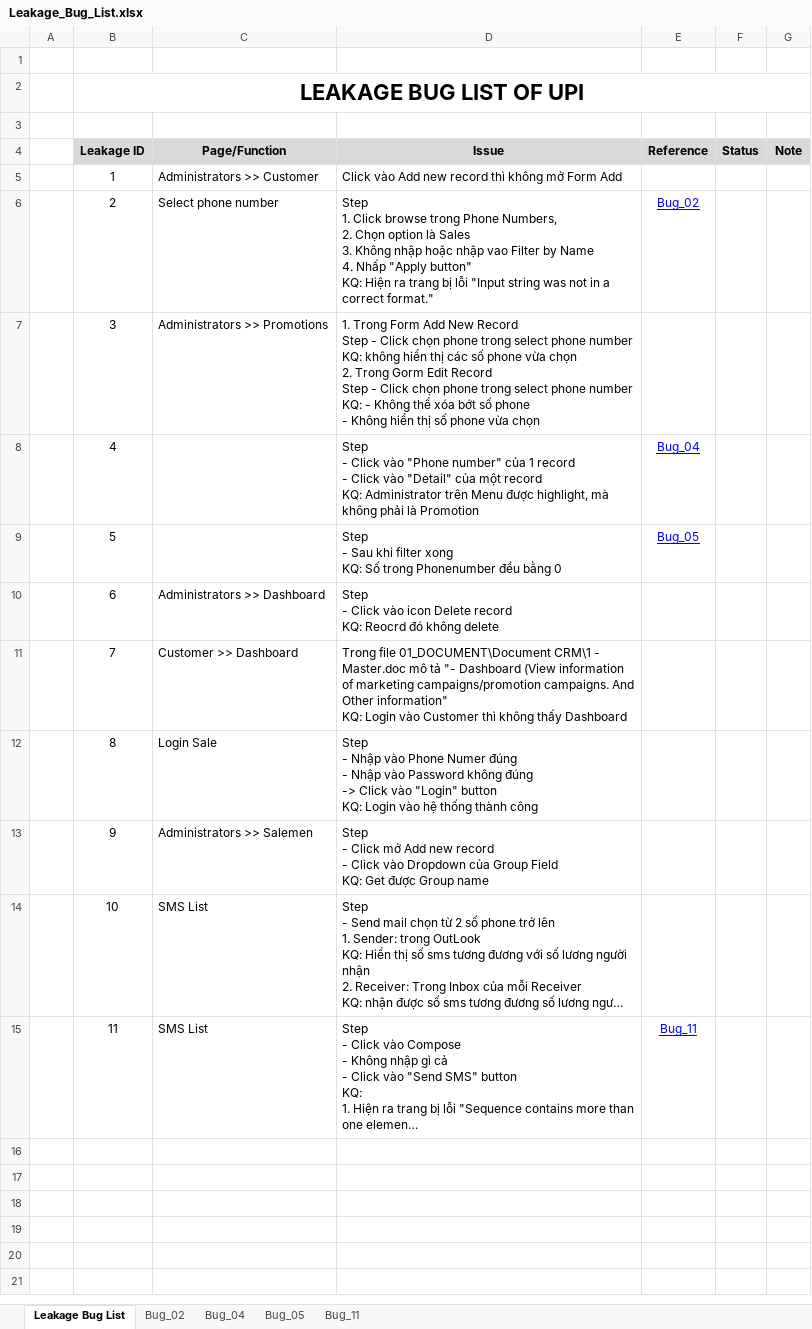
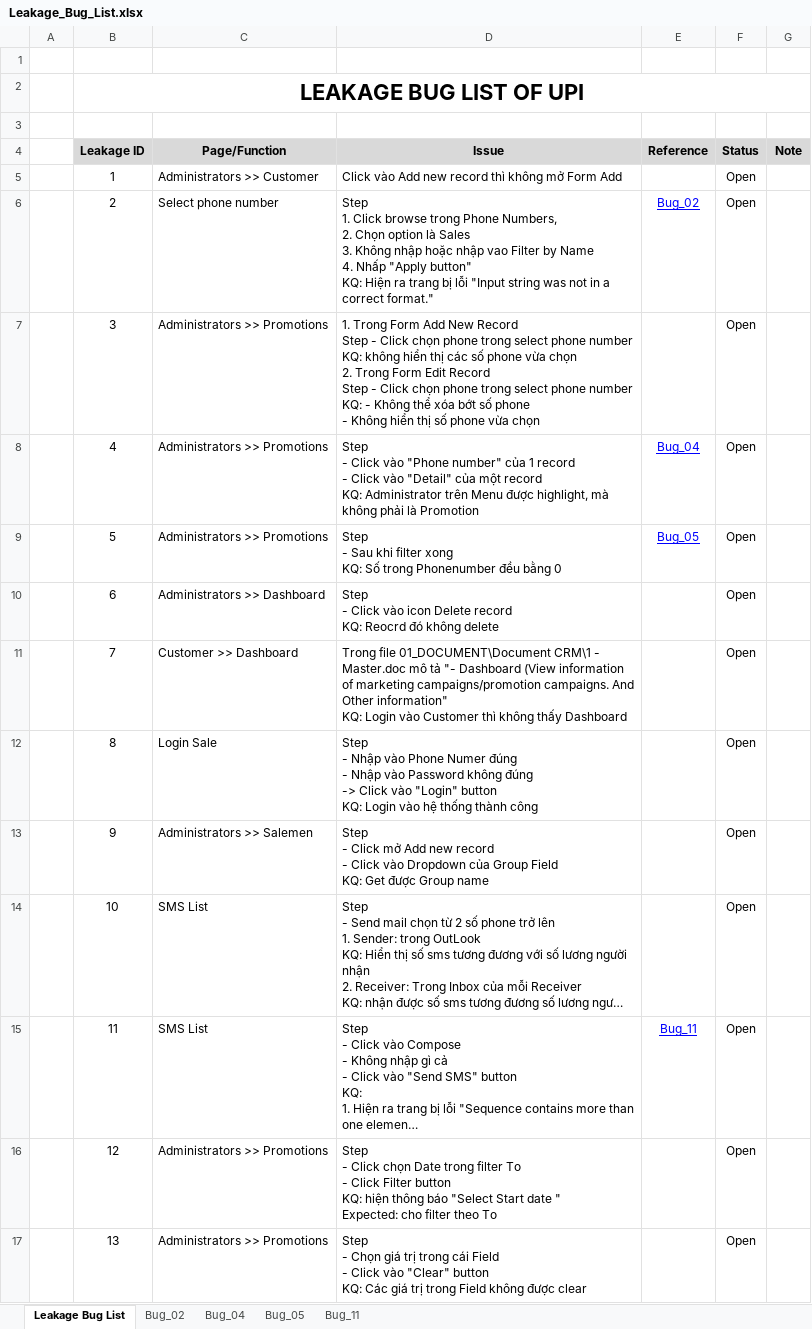
Before and after one commit to groshugo/unitedpharma, an Excel workbook: 04_TESTING/Leakage_Bug_List.xlsx, sheet Leakage Bug List, drawn as a sheet; long unchanged cells end in …; values as stored, in another font and other column widths than the file's, no borders; ↵ is a line break in a cell; the diff names each change by its address in the sheet, - before the commit and + after, or states it on an @@ line.

```diff
--- a/04_TESTING/Leakage_Bug_List.xlsx (sheet Leakage Bug List)
+++ b/04_TESTING/Leakage_Bug_List.xlsx (sheet Leakage Bug List)
-F5:F15 (Status): (empty)
+F5:F15 (Status): Open
-D7 (Issue): …2. Trong Gorm Edit Record…
+D7 (Issue): …2. Trong Form Edit Record…
-C8:C9 (Page/Function): (empty)
+C8:C9 (Page/Function): Administrators >> Promotions
+row 16:  | 12 | Administrators >> Promotions | Step ↵ - Click chọn Date trong filter To ↵ - Click Filter button ↵ KQ: hiện thông báo "Select Start date " ↵ Expected: cho filter theo To |  | Open
+row 17:  | 13 | Administrators >> Promotions | Step ↵ - Chọn giá trị trong cái Field ↵ - Click vào "Clear" button ↵ KQ: Các giá trị trong Field không được clear |  | Open
```
